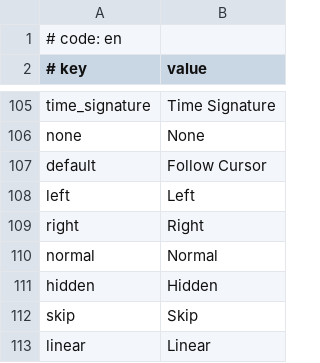
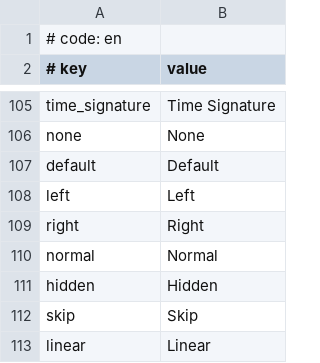
Before and after one commit to rodneykeilson/MikuMikuWorldEX, a CSV file: MikuMikuWorld/res/i18n/en.csv, drawn as a sheet; only a part is shown, gaps mark what is left out.

Commit message:
Update: en.csv

```diff
--- a/MikuMikuWorld/res/i18n/en.csv
+++ b/MikuMikuWorld/res/i18n/en.csv
@@ -106,3 +106,3 @@ time_signature,Time Signature
 none,None
-default,Follow Cursor
+default,Default
 left,Left
```
